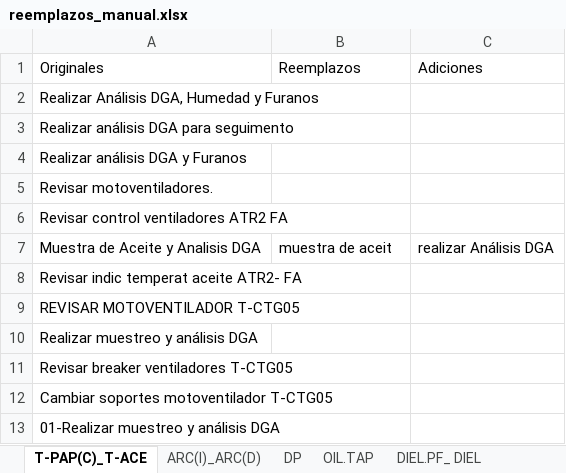
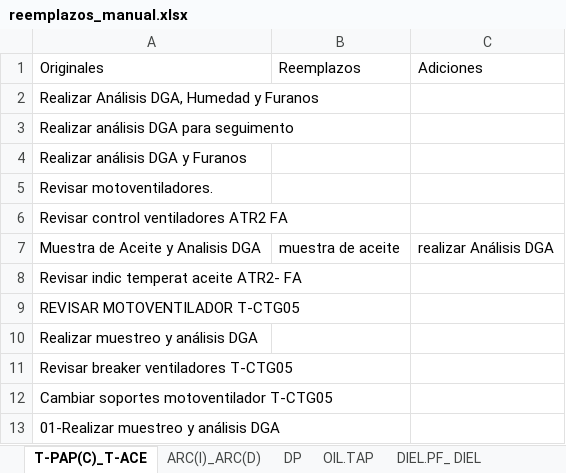
Before and after one commit to santiago-velasquez/recomendador_v2, an Excel workbook: data/reemplazos_manual/reemplazos_manual.xlsx, sheet T-PAP(C)_T-ACE, drawn as a sheet; only a part is shown; values as stored, in another font and other column widths than the file's, no borders; the diff names each change by its address in the sheet, - before the commit and + after, or states it on an @@ line.

Commit message:
Separación manual (problema .append())

```diff
--- a/data/reemplazos_manual/reemplazos_manual.xlsx (sheet T-PAP(C)_T-ACE)
+++ b/data/reemplazos_manual/reemplazos_manual.xlsx (sheet T-PAP(C)_T-ACE)
-B7: muestra de aceit
+B7: muestra de aceite
```
Also changed, not shown: 3 other files.
